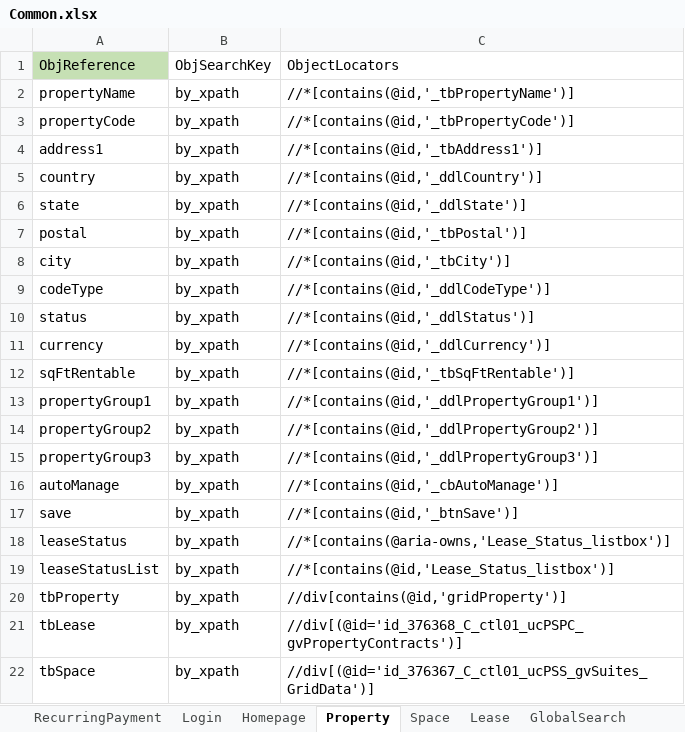
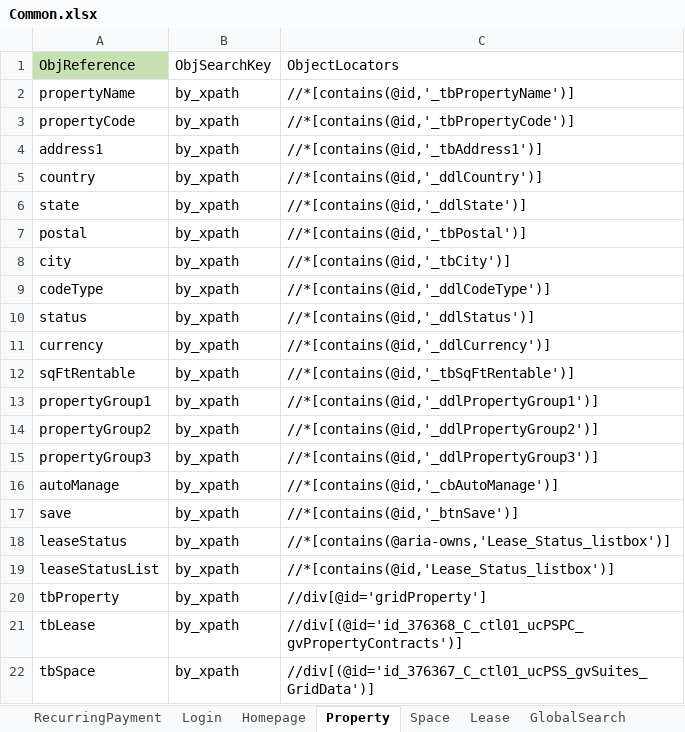
Before and after one commit to shahriarkamal-dsi/AMT-TestFrameWork, an Excel workbook: src/main/resources/objectLocator/Common.xlsx, sheet Property, drawn as a sheet; values as stored, in another font and other column widths than the file's, no borders; conditional formats not drawn; the diff names each change by its address in the sheet, - before the commit and + after, or states it on an @@ line.

```diff
--- a/src/main/resources/objectLocator/Common.xlsx (sheet Property)
+++ b/src/main/resources/objectLocator/Common.xlsx (sheet Property)
-C20: //div[contains(@id,'gridProperty')]
+C20: //div[@id='gridProperty']
```
Also changed, not shown: src/main/resources/objectLocator/FASB.xlsx, 11 other files.
